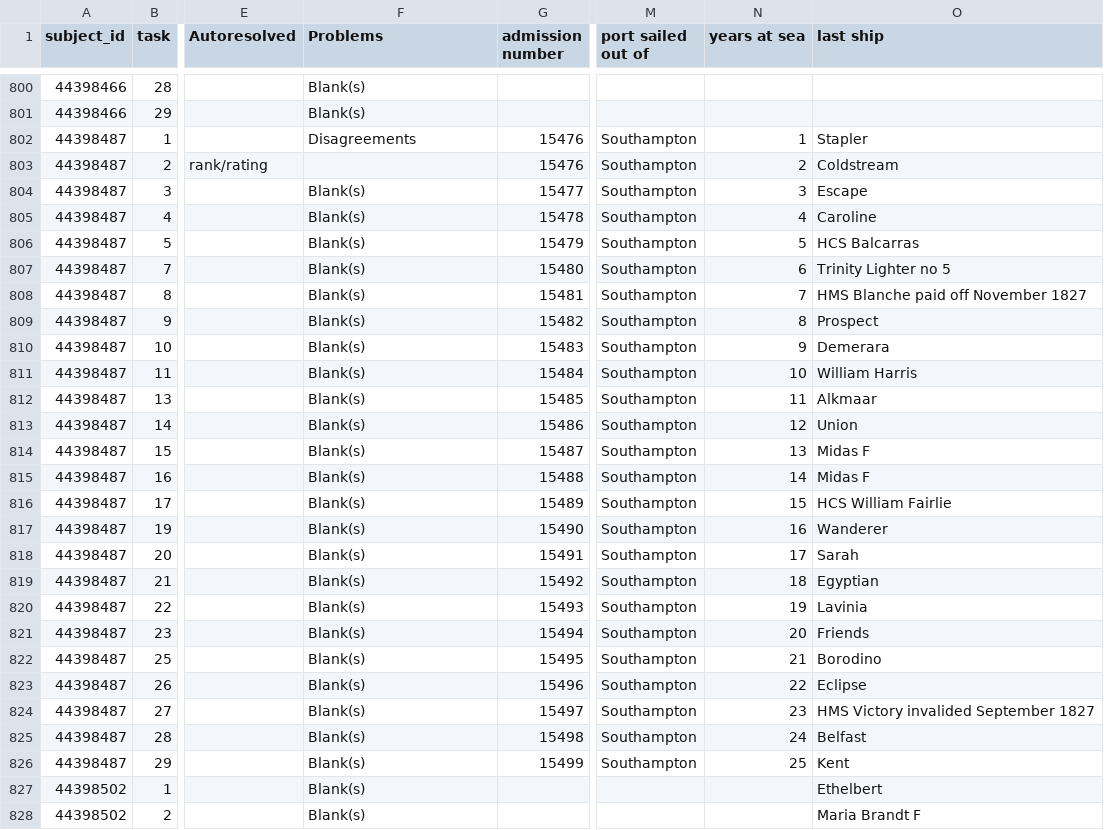
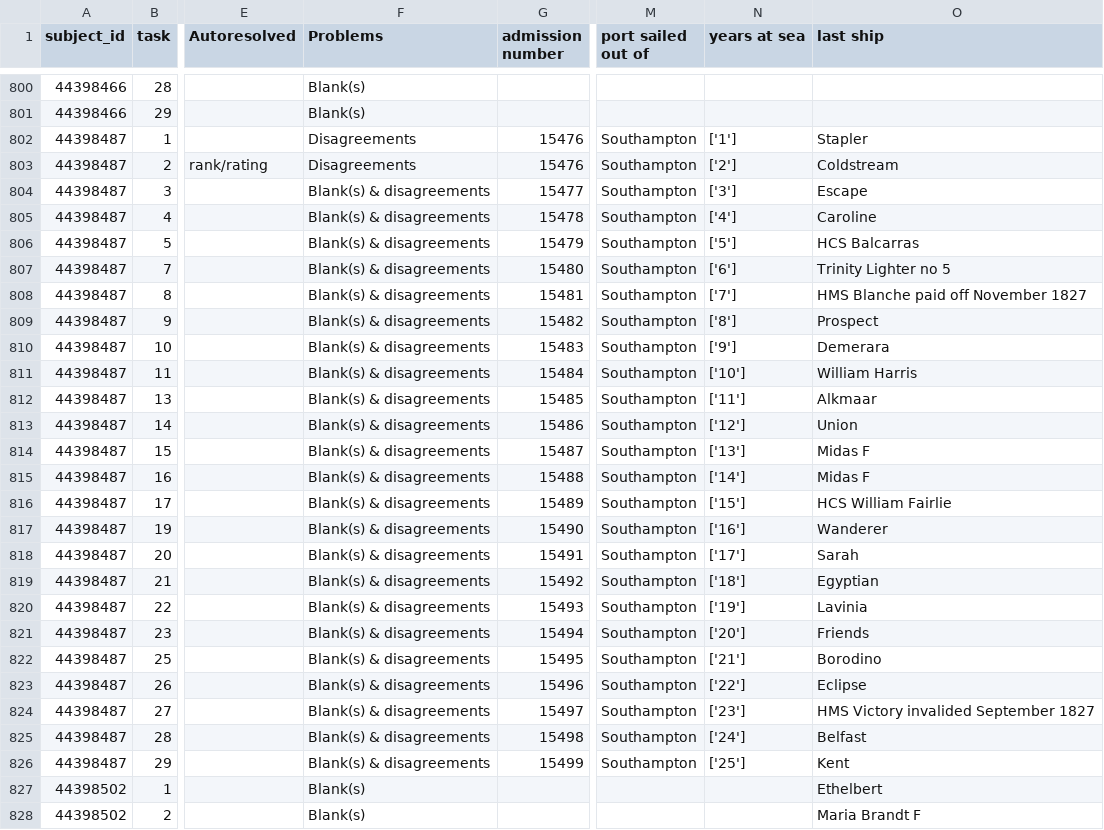
Before and after one commit to nationalarchives/hms-nhs-scripts, a CSV file: golden.csv, drawn as a sheet; only a part is shown, gaps mark what is left out; the diff names each change by its address in the sheet, - before the commit and + after, or states it on an @@ line.

Commit message:
Special handling for years at sea
This contains two values encoded in one field, so we write extra-
special code for dealing with that situation.

```diff
--- a/golden.csv
+++ b/golden.csv
-N802 (years at sea): 1
+N802 (years at sea): ['1']
-F803 (Problems): (empty)
+F803 (Problems): Disagreements
-N803 (years at sea): 2
+N803 (years at sea): ['2']
-F804:F826 (Problems): Blank(s)
+F804:F826 (Problems): Blank(s) & disagreements
-N804 (years at sea): 3
+N804 (years at sea): ['3']
-N805 (years at sea): 4
+N805 (years at sea): ['4']
-N806 (years at sea): 5
+N806 (years at sea): ['5']
-N807 (years at sea): 6
+N807 (years at sea): ['6']
-N808 (years at sea): 7
+N808 (years at sea): ['7']
-N809 (years at sea): 8
+N809 (years at sea): ['8']
-N810 (years at sea): 9
+N810 (years at sea): ['9']
-N811 (years at sea): 10
+N811 (years at sea): ['10']
-N812 (years at sea): 11
+N812 (years at sea): ['11']
-N813 (years at sea): 12
+N813 (years at sea): ['12']
-N814 (years at sea): 13
+N814 (years at sea): ['13']
-N815 (years at sea): 14
+N815 (years at sea): ['14']
-N816 (years at sea): 15
+N816 (years at sea): ['15']
-N817 (years at sea): 16
+N817 (years at sea): ['16']
-N818 (years at sea): 17
+N818 (years at sea): ['17']
-N819 (years at sea): 18
+N819 (years at sea): ['18']
-N820 (years at sea): 19
+N820 (years at sea): ['19']
-N821 (years at sea): 20
+N821 (years at sea): ['20']
-N822 (years at sea): 21
+N822 (years at sea): ['21']
-N823 (years at sea): 22
+N823 (years at sea): ['22']
-N824 (years at sea): 23
+N824 (years at sea): ['23']
-N825 (years at sea): 24
+N825 (years at sea): ['24']
-N826 (years at sea): 25
+N826 (years at sea): ['25']
```
Also changed, not shown: 1 other file.
